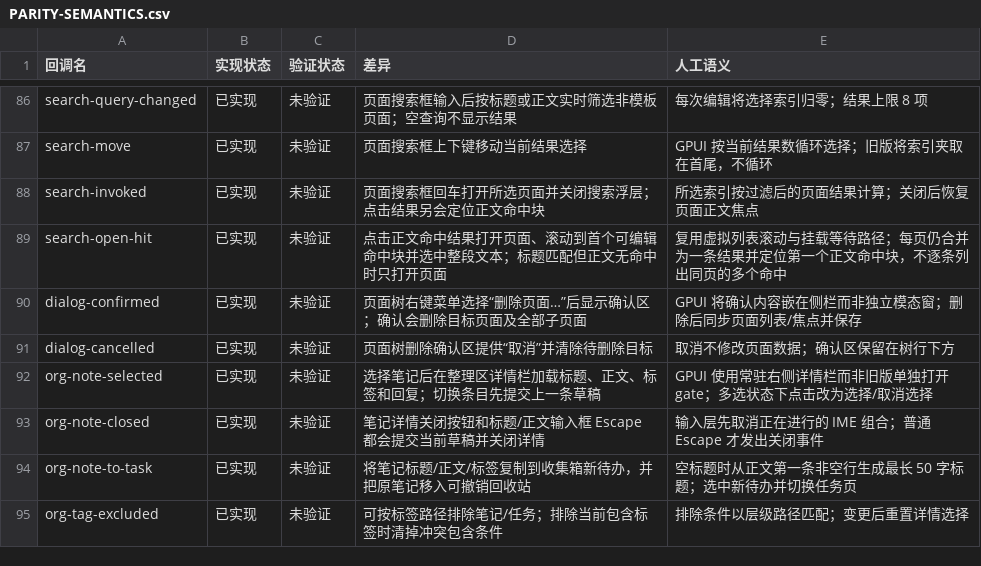
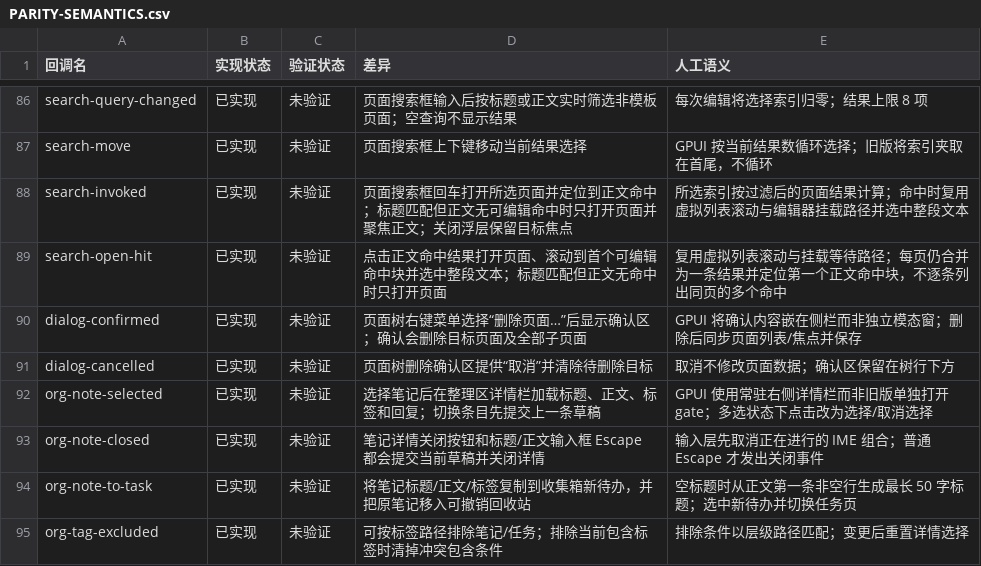
Before and after one commit to PT123123/quire-gpui, a CSV file: docs/PARITY-SEMANTICS.csv, drawn as a sheet; only a part is shown, gaps mark what is left out.

```diff
--- a/docs/PARITY-SEMANTICS.csv
+++ b/docs/PARITY-SEMANTICS.csv
@@ -87,3 +87,3 @@ search-query-changed,已实现,未验证,页面搜索框输入后按标题或正
 search-move,已实现,未验证,页面搜索框上下键移动当前结果选择,GPUI 按当前结果数循环选择；旧版将索引夹取在首尾，不循环
-search-invoked,已实现,未验证,页面搜索框回车打开所选页面并关闭搜索浮层；点击结果另会定位正文命中块,所选索引按过滤后的页面结果计算；关闭后恢复页面正文焦点
+search-invoked,已实现,未验证,页面搜索框回车打开所选页面并定位到正文命中；标题匹配但正文无可编辑命中时只打开页面并聚焦正文；关闭浮层保留目标焦点,所选索引按过滤后的页面结果计算；命中时复用虚拟列表滚动与编辑器挂载路径并选中整段文本
 search-open-hit,已实现,未验证,点击正文命中结果打开页面、滚动到首个可编辑命中块并选中整段文本；标题匹配但正文无命中时只打开页面,复用虚拟列表滚动与挂载等待路径；每页仍合并为一条结果并定位第一个正文命中块，不逐条列出同页的多个命中
```
Also changed, not shown: docs/PARITY.csv, 2 other files.
